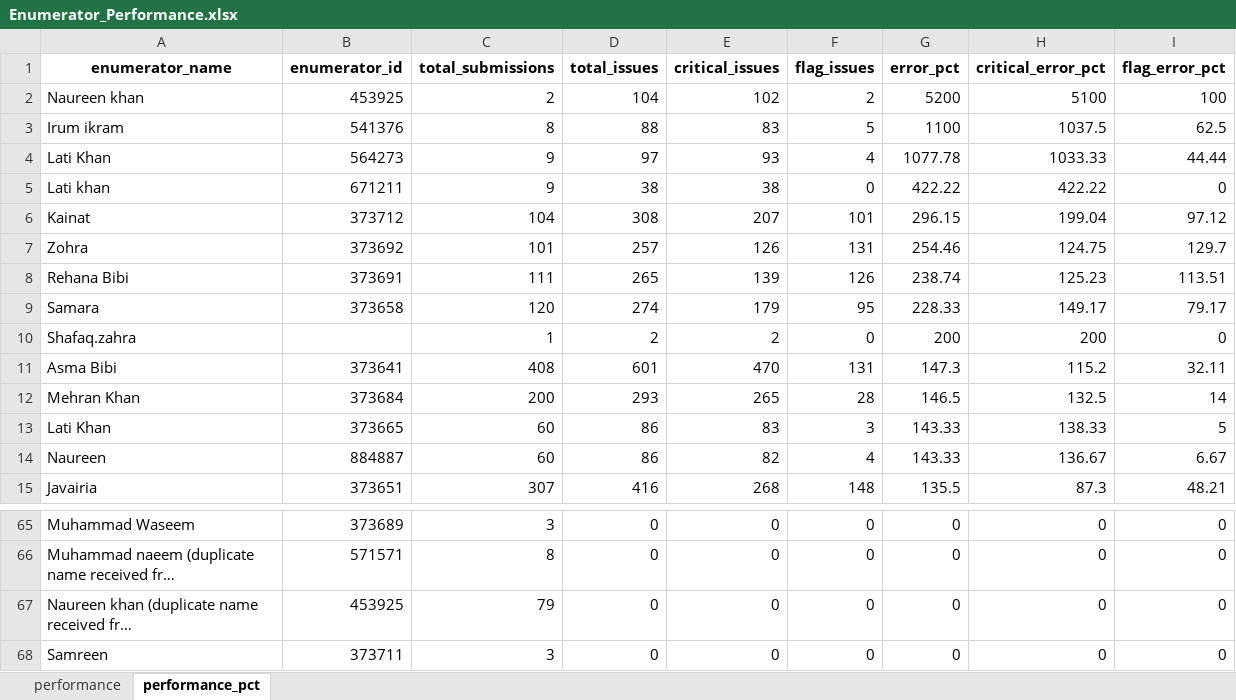
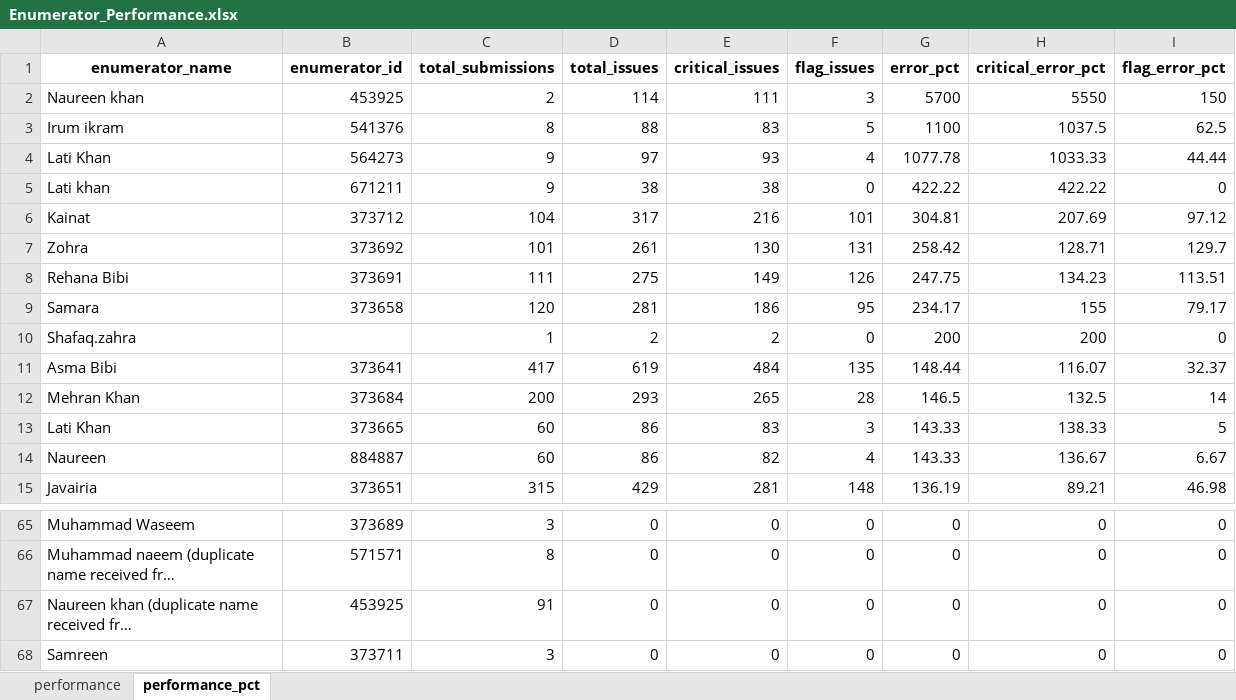
Before and after one commit to malkiaman-dev/KP_RAP_M_-_E_Dashboard, an Excel workbook: Error_log/Enumerator_Performance.xlsx, sheet performance_pct, drawn as a sheet; only a part is shown, gaps mark what is left out; long unchanged cells end in …; values as stored, in another font and other column widths than the file's, no borders; removed rows and columns are numbered as before the commit, all else as after; the diff covers the shown part only; the diff names each change by its address in the sheet, - before the commit and + after, or states it on an @@ line.

```diff
--- a/Error_log/Enumerator_Performance.xlsx (sheet performance_pct)
+++ b/Error_log/Enumerator_Performance.xlsx (sheet performance_pct)
-D2 (total_issues): 104
+D2 (total_issues): 114
-E2 (critical_issues): 102
+E2 (critical_issues): 111
-F2 (flag_issues): 2
+F2 (flag_issues): 3
-G2 (error_pct): 5200
+G2 (error_pct): 5700
-H2 (critical_error_pct): 5100
+H2 (critical_error_pct): 5550
-I2 (flag_error_pct): 100
+I2 (flag_error_pct): 150
-D6 (total_issues): 308
+D6 (total_issues): 317
-E6 (critical_issues): 207
+E6 (critical_issues): 216
-G6 (error_pct): 296.15
+G6 (error_pct): 304.81
-H6 (critical_error_pct): 199.04
+H6 (critical_error_pct): 207.69
-D7 (total_issues): 257
+D7 (total_issues): 261
-E7 (critical_issues): 126
+E7 (critical_issues): 130
-G7 (error_pct): 254.46
+G7 (error_pct): 258.42
-H7 (critical_error_pct): 124.75
+H7 (critical_error_pct): 128.71
-D8 (total_issues): 265
+D8 (total_issues): 275
-E8 (critical_issues): 139
+E8 (critical_issues): 149
-G8 (error_pct): 238.74
+G8 (error_pct): 247.75
-H8 (critical_error_pct): 125.23
+H8 (critical_error_pct): 134.23
-D9 (total_issues): 274
+D9 (total_issues): 281
-E9 (critical_issues): 179
+E9 (critical_issues): 186
-G9 (error_pct): 228.33
+G9 (error_pct): 234.17
-H9 (critical_error_pct): 149.17
+H9 (critical_error_pct): 155
-row 11: Asma Bibi | 373641 | 408 | 601 | 470 | 131 | 147.3 | 115.2 | 32.11
+row 11: Asma Bibi | 373641 | 417 | 619 | 484 | 135 | 148.44 | 116.07 | 32.37
-C15 (total_submissions): 307
+C15 (total_submissions): 315
-D15 (total_issues): 416
+D15 (total_issues): 429
-E15 (critical_issues): 268
+E15 (critical_issues): 281
-G15 (error_pct): 135.5
+G15 (error_pct): 136.19
-H15 (critical_error_pct): 87.3
+H15 (critical_error_pct): 89.21
-I15 (flag_error_pct): 48.21
+I15 (flag_error_pct): 46.98
-C67 (total_submissions): 79
+C67 (total_submissions): 91
```
Also changed, not shown: 7 added rows, 7 removed rows and 8 edited cells elsewhere in this sheet, sheet performance, Error_log/Daily_Error_Log.xlsx, Error_log/Weekly_QA_Summary.xlsx, 4 other files.
